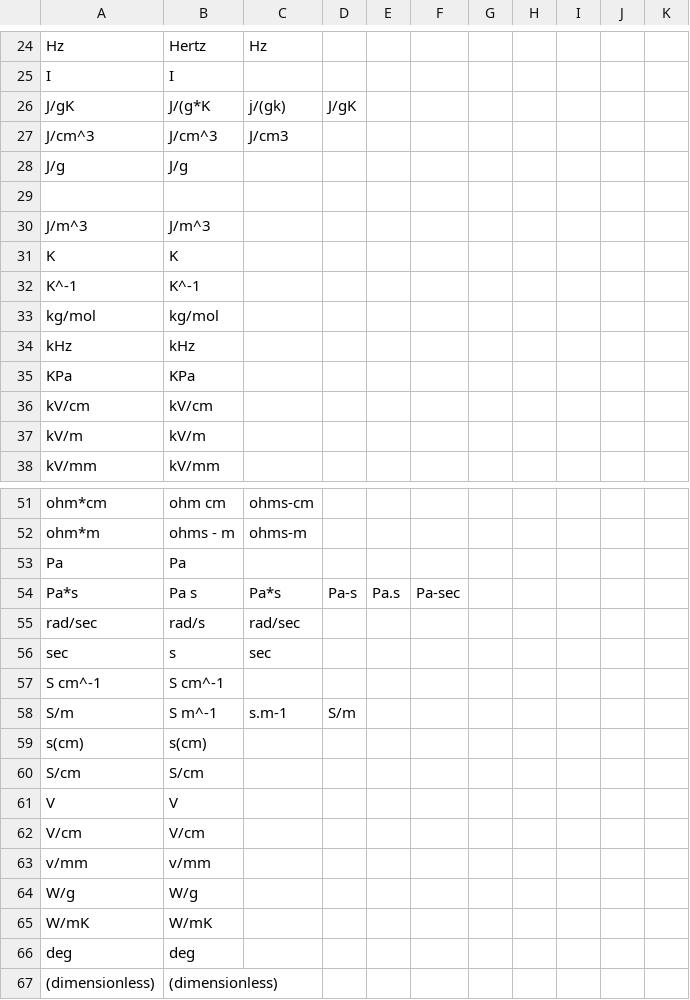
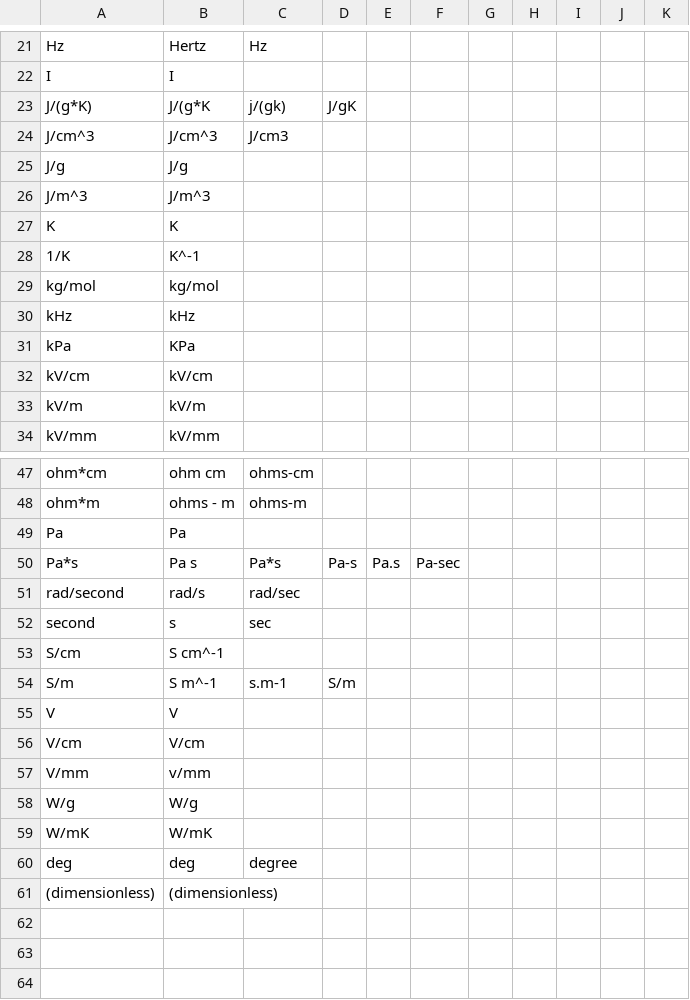
Before and after one commit to bingyinh/nanomineParser, a CSV file: simplifyUnits.csv, drawn as a sheet; only a part is shown, gaps mark what is left out; the diff covers the shown part only.

```diff
--- a/simplifyUnits.csv
+++ b/simplifyUnits.csv
@@ -25,12 +22,11 @@ Hz,Hertz,Hz,,,,,,,,
 I,I,,,,,,,,,
-J/gK,J/(g*K,j/(gk),J/gK,,,,,,,
+J/(g*K),J/(g*K,j/(gk),J/gK,,,,,,,
 J/cm^3,J/cm^3,J/cm3,,,,,,,,
 J/g,J/g,,,,,,,,,
-,,,,,,,,,,
 J/m^3,J/m^3,,,,,,,,,
 K,K,,,,,,,,,
-K^-1,K^-1,,,,,,,,,
+1/K,K^-1,,,,,,,,,
 kg/mol,kg/mol,,,,,,,,,
 kHz,kHz,,,,,,,,,
-KPa,KPa,,,,,,,,,
+kPa,KPa,,,,,,,,,
 kV/cm,kV/cm,,,,,,,,,
@@ -54,14 +50,12 @@ Pa,Pa,,,,,,,,,
 Pa*s,Pa s,Pa*s,Pa-s,Pa.s,Pa-sec,,,,,
-rad/sec,rad/s,rad/sec,,,,,,,,
-sec,s,sec,,,,,,,,
-S cm^-1,S cm^-1,,,,,,,,,
+rad/second,rad/s,rad/sec,,,,,,,,
+second,s,sec,,,,,,,,
+S/cm,S cm^-1,,,,,,,,,
 S/m,S m^-1,s.m-1,S/m,,,,,,,
-s(cm),s(cm),,,,,,,,,
-S/cm,S/cm,,,,,,,,,
 V,V,,,,,,,,,
 V/cm,V/cm,,,,,,,,,
-v/mm,v/mm,,,,,,,,,
+V/mm,v/mm,,,,,,,,,
 W/g,W/g,,,,,,,,,
 W/mK,W/mK,,,,,,,,,
-deg,deg,,,,,,,,,
+deg,deg,degree,,,,,,,,
 (dimensionless),(dimensionless),,,,,,,,,
```
Also changed, not shown: 2 added rows, 5 removed rows and 16 edited cells elsewhere in this file.
